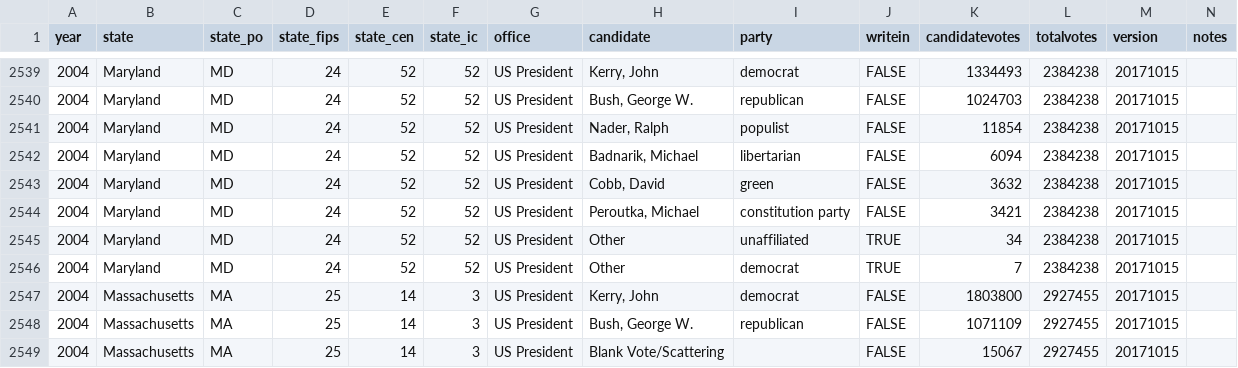
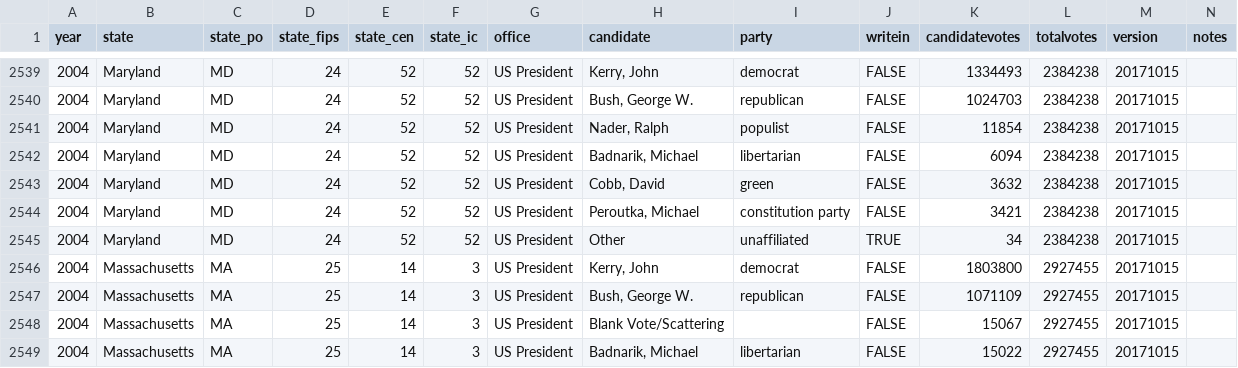
Before and after one commit to jacksonkennedynorris/finalProject, a CSV file: president.csv, drawn as a sheet; only a part is shown, gaps mark what is left out; the shorter side is filled out with more unchanged rows; the diff names each change by its address in the sheet, - before the commit and + after, or states it on an @@ line.

```diff
--- a/president.csv
+++ b/president.csv
-row 2546: 2004 | Maryland | MD | 24 | 52 | 52 | US President | Other | democrat | TRUE | 7 | 2384238 | 20171015
```
Also changed, not shown: 2 other files.
